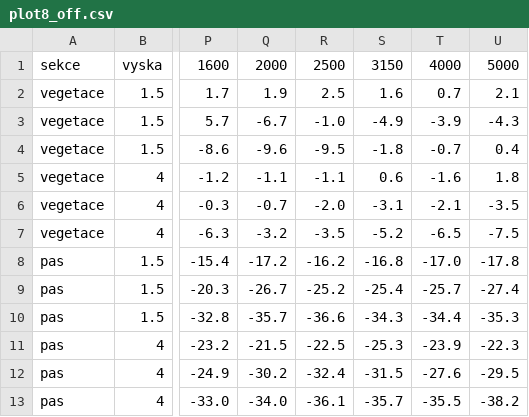
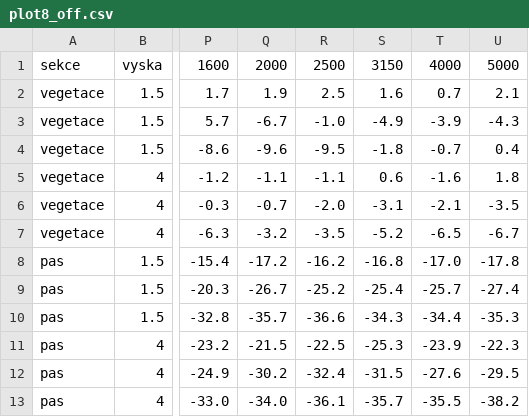
Before and after one commit to VUKOZ-OEL/acuveg_database, a CSV file: _data/noise/plot8_off.csv, drawn as a sheet; only a part is shown, gaps mark what is left out; the diff names each change by its address in the sheet, - before the commit and + after, or states it on an @@ line.

```diff
--- a/_data/noise/plot8_off.csv
+++ b/_data/noise/plot8_off.csv
-U7: -7.5
+U7: -6.7
```
Also changed, not shown: _data/lidar/plot6.csv, _data/noise/plot7_off.csv, 8 other files.
